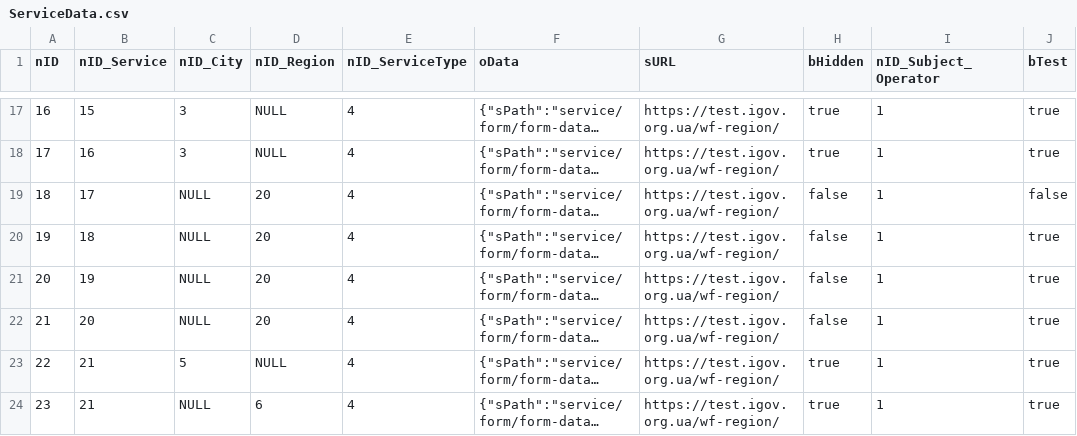
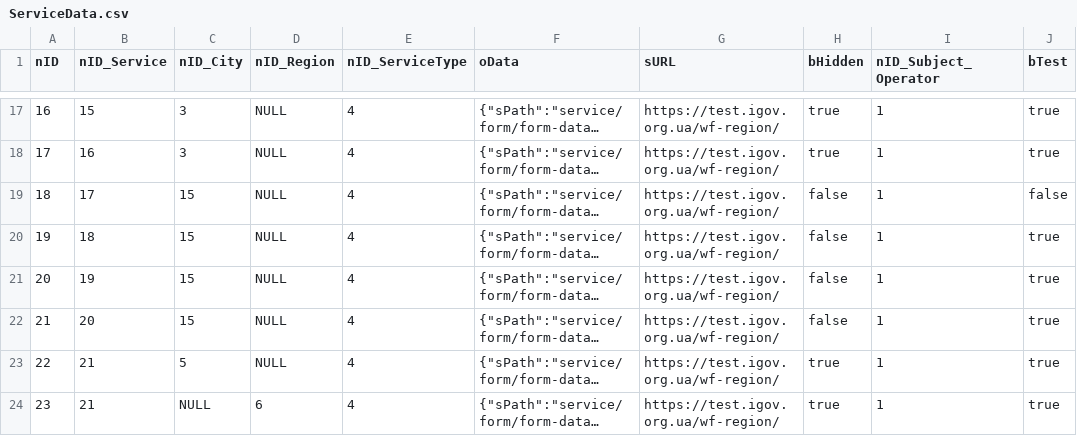
Before and after one commit to e-government-ua/_Kiev, a CSV file: wf-central/src/main/resources/data/ServiceData.csv, drawn as a sheet; only a part is shown, gaps mark what is left out; long unchanged cells end in …; the diff names each change by its address in the sheet, - before the commit and + after, or states it on an @@ line.

```diff
--- a/wf-central/src/main/resources/data/ServiceData.csv
+++ b/wf-central/src/main/resources/data/ServiceData.csv
-C19:C22 (nID_City): NULL
+C19:C22 (nID_City): 15
-D19:D22 (nID_Region): 20
+D19:D22 (nID_Region): NULL
```
Also changed, not shown: wf-central/src/main/resources/data/prod/ServiceData.csv.
